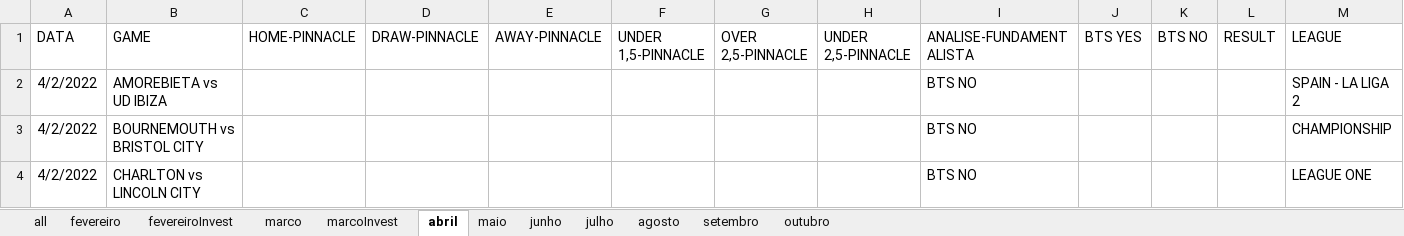
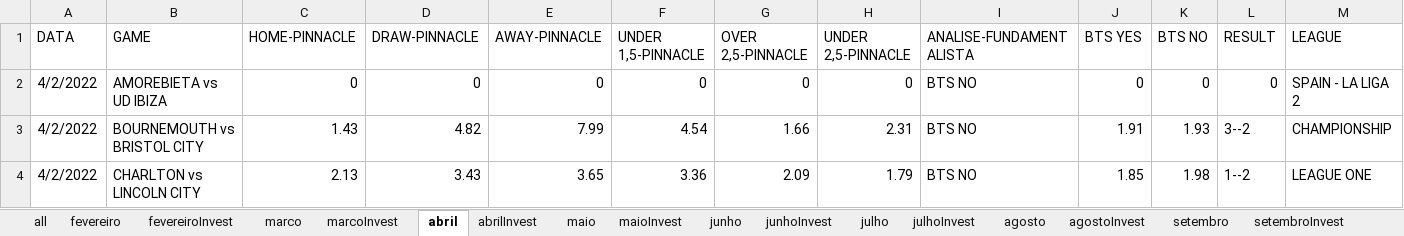
Before and after one commit to JardelLion/automationbet-matriz, an Excel workbook: tecnica_analise/2022/bts-asian2022.xlsx, sheet abril, drawn as a sheet; only a part is shown; values as stored, in another font and other column widths than the file's, no cell formats; conditional formats not drawn; the diff covers the shown part only; the diff names each change by its address in the sheet, - before the commit and + after, or states it on an @@ line.

```diff
--- a/tecnica_analise/2022/bts-asian2022.xlsx (sheet abril)
+++ b/tecnica_analise/2022/bts-asian2022.xlsx (sheet abril)
+sheet tab: abrilInvest
+sheet tab: maioInvest
+sheet tab: junhoInvest
+sheet tab: julhoInvest
+sheet tab: agostoInvest
+sheet tab: setembroInvest
-C2 (HOME-PINNACLE): (empty)
+C2 (HOME-PINNACLE): 0
-D2 (DRAW-PINNACLE): (empty)
+D2 (DRAW-PINNACLE): 0
-E2 (AWAY-PINNACLE): (empty)
+E2 (AWAY-PINNACLE): 0
-F2 (UNDER 1,5-PINNACLE): (empty)
+F2 (UNDER 1,5-PINNACLE): 0
-G2 (OVER 2,5-PINNACLE): (empty)
+G2 (OVER 2,5-PINNACLE): 0
-H2 (UNDER 2,5-PINNACLE): (empty)
+H2 (UNDER 2,5-PINNACLE): 0
-J2 (BTS YES): (empty)
+J2 (BTS YES): 0
-K2 (BTS NO): (empty)
+K2 (BTS NO): 0
-L2 (RESULT): (empty)
+L2 (RESULT): 0
-C3 (HOME-PINNACLE): (empty)
+C3 (HOME-PINNACLE): 1.43
-D3 (DRAW-PINNACLE): (empty)
+D3 (DRAW-PINNACLE): 4.82
-E3 (AWAY-PINNACLE): (empty)
+E3 (AWAY-PINNACLE): 7.99
-F3 (UNDER 1,5-PINNACLE): (empty)
+F3 (UNDER 1,5-PINNACLE): 4.54
-G3 (OVER 2,5-PINNACLE): (empty)
+G3 (OVER 2,5-PINNACLE): 1.66
-H3 (UNDER 2,5-PINNACLE): (empty)
+H3 (UNDER 2,5-PINNACLE): 2.31
-J3 (BTS YES): (empty)
+J3 (BTS YES): 1.91
-K3 (BTS NO): (empty)
+K3 (BTS NO): 1.93
-L3 (RESULT): (empty)
+L3 (RESULT): 3--2
-C4 (HOME-PINNACLE): (empty)
+C4 (HOME-PINNACLE): 2.13
-D4 (DRAW-PINNACLE): (empty)
+D4 (DRAW-PINNACLE): 3.43
-E4 (AWAY-PINNACLE): (empty)
+E4 (AWAY-PINNACLE): 3.65
-F4 (UNDER 1,5-PINNACLE): (empty)
+F4 (UNDER 1,5-PINNACLE): 3.36
-G4 (OVER 2,5-PINNACLE): (empty)
+G4 (OVER 2,5-PINNACLE): 2.09
-H4 (UNDER 2,5-PINNACLE): (empty)
+H4 (UNDER 2,5-PINNACLE): 1.79
-J4 (BTS YES): (empty)
+J4 (BTS YES): 1.85
-K4 (BTS NO): (empty)
+K4 (BTS NO): 1.98
-L4 (RESULT): (empty)
+L4 (RESULT): 1--2
```
Also changed, not shown: 1062 edited cells elsewhere in this sheet, sheet all, sheet outubro, sheet maio, sheet julho, sheet junho, sheet marcoInvest, 3 more sheets, other sheet tabs, cell formats, tecnica_analise/2022/EXPECTED-OVER-2022.xlsx, tecnica_analise/2023/EXPECTED-OVER-2023.xlsx, 7 other files.
